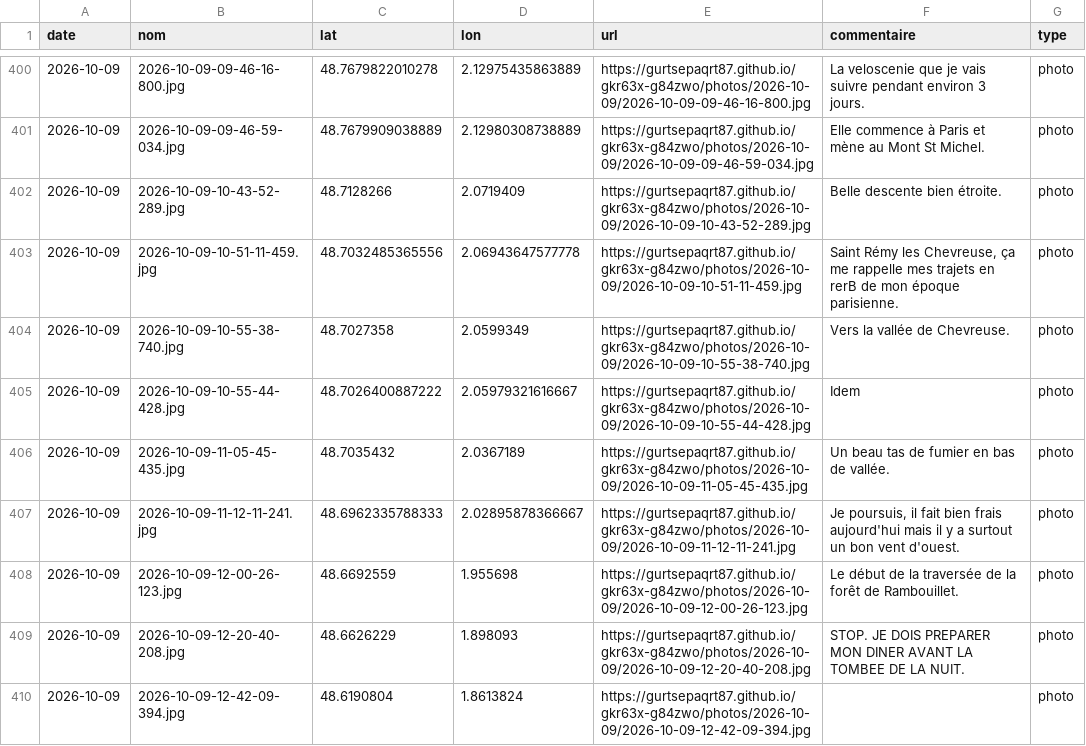
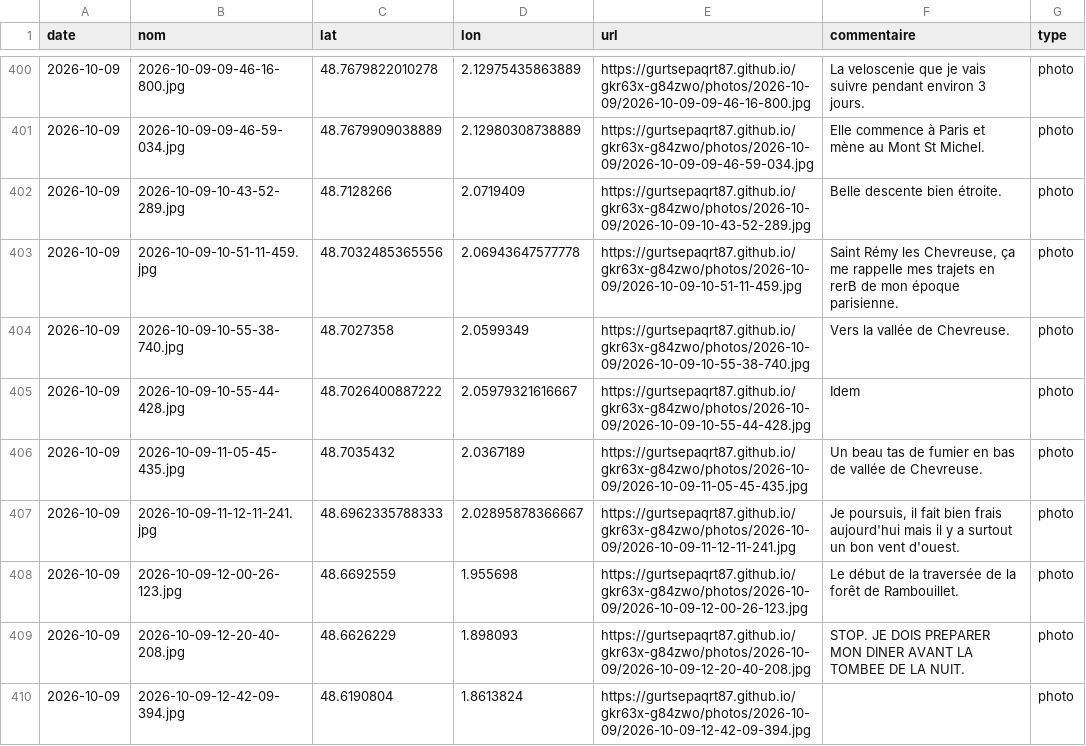
Before and after one commit to gurtsepaqrt87/gkr63x-g84zwo, a CSV file: photos.csv, drawn as a sheet; only a part is shown, gaps mark what is left out.

Commit message:
commentaire 2026-10-09-11-05-45-435 (2026-10-09)

```diff
--- a/photos.csv
+++ b/photos.csv
@@ -405,3 +405,3 @@ date,nom,lat,lon,url,commentaire,type
 2026-10-09,2026-10-09-10-55-44-428.jpg,48.7026400887222,2.05979321616667,https://gurtsepaqrt87.github.io/gkr63x-g84zwo/photos/2026-10-09/2026-10-09-10-55-44-428.jpg,Idem,photo
-2026-10-09,2026-10-09-11-05-45-435.jpg,48.7035432,2.0367189,https://gurtsepaqrt87.github.io/gkr63x-g84zwo/photos/2026-10-09/2026-10-09-11-05-45-435.jpg,Un beau tas de fumier en bas de vallée.,photo
+2026-10-09,2026-10-09-11-05-45-435.jpg,48.7035432,2.0367189,https://gurtsepaqrt87.github.io/gkr63x-g84zwo/photos/2026-10-09/2026-10-09-11-05-45-435.jpg,Un beau tas de fumier en bas de vallée de Chevreuse.,photo
 2026-10-09,2026-10-09-11-12-11-241.jpg,48.6962335788333,2.02895878366667,https://gurtsepaqrt87.github.io/gkr63x-g84zwo/photos/2026-10-09/2026-10-09-11-12-11-241.jpg,"Je poursuis, il fait bien frais aujourd'hui mais il y a surtout un bon vent d'ouest.",photo
```
